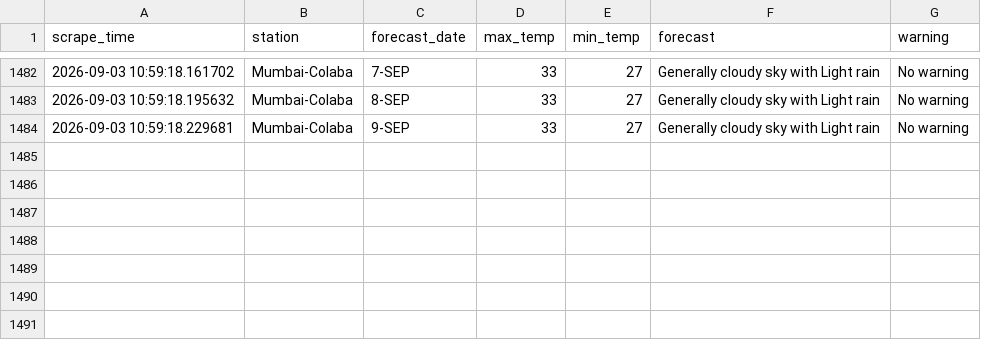
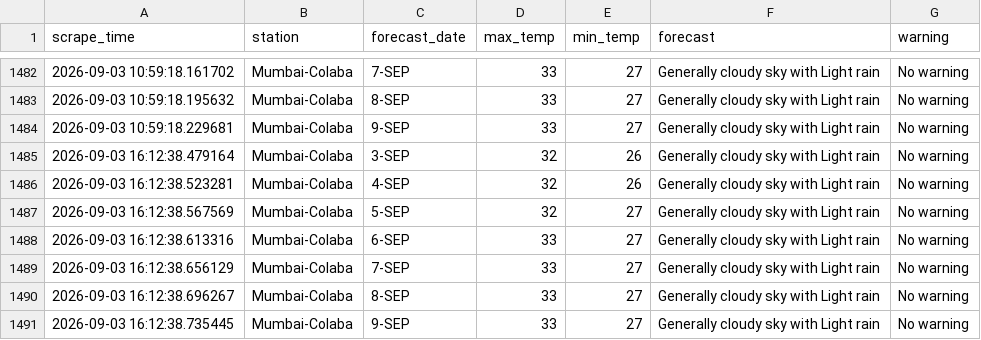
Before and after one commit to Suhanikhanna26/Imd-forecast-scraper, a CSV file: data/imd_forecast.csv, drawn as a sheet; only a part is shown, gaps mark what is left out.

```diff
--- a/data/imd_forecast.csv
+++ b/data/imd_forecast.csv
@@ -1484 +1484,8 @@ scrape_time,station,forecast_date,max_temp,min_temp,forecast,warning
 2026-09-03 10:59:18.229681,Mumbai-Colaba,9-SEP,33,27,Generally cloudy sky with Light rain,No warning
+2026-09-03 16:12:38.479164,Mumbai-Colaba,3-SEP,32,26,Generally cloudy sky with Light rain,No warning
+2026-09-03 16:12:38.523281,Mumbai-Colaba,4-SEP,32,26,Generally cloudy sky with Light rain,No warning
+2026-09-03 16:12:38.567569,Mumbai-Colaba,5-SEP,32,27,Generally cloudy sky with Light rain,No warning
+2026-09-03 16:12:38.613316,Mumbai-Colaba,6-SEP,33,27,Generally cloudy sky with Light rain,No warning
+2026-09-03 16:12:38.656129,Mumbai-Colaba,7-SEP,33,27,Generally cloudy sky with Light rain,No warning
+2026-09-03 16:12:38.696267,Mumbai-Colaba,8-SEP,33,27,Generally cloudy sky with Light rain,No warning
+2026-09-03 16:12:38.735445,Mumbai-Colaba,9-SEP,33,27,Generally cloudy sky with Light rain,No warning
```
